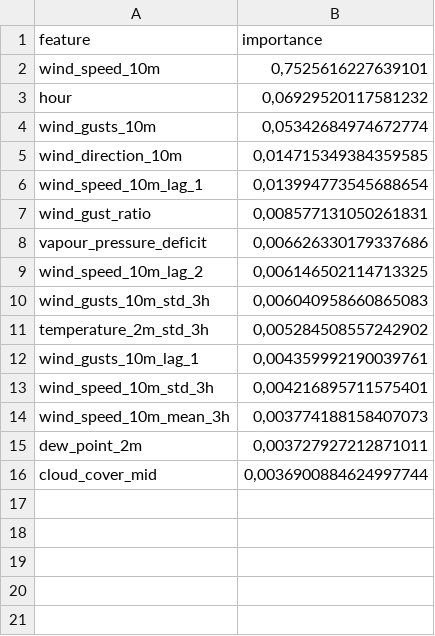
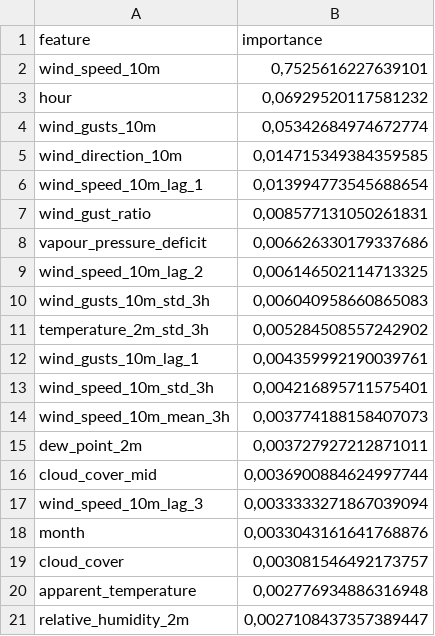
Before and after one commit to Kirill010/RTU-MIREA, a CSV file: 4 курс/Проектирование аналитических систем/feature_importance_for_powerbi.csv, drawn as a sheet; the diff names each change by its address in the sheet, - before the commit and + after, or states it on an @@ line.

```diff
--- a/4 курс/Проектирование аналитических систем/feature_importance_for_powerbi.csv
+++ b/4 курс/Проектирование аналитических систем/feature_importance_for_powerbi.csv
+row 17: wind_speed_10m_lag_3 | 0,0033333271867039094
+row 18: month | 0,0033043161641768876
+row 19: cloud_cover | 0,003081546492173757
+row 20: apparent_temperature | 0,002776934886316948
+row 21: relative_humidity_2m | 0,0027108437357389447
```
Also changed, not shown: 15 other files.
